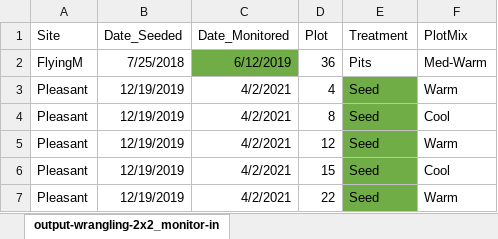
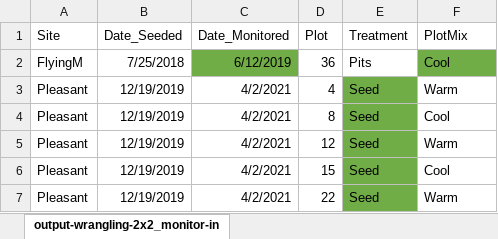
Before and after one commit to lossanna/RestoreNet, an Excel workbook: data/raw/edited-wrangling-2x2_1monitor-info-fixed.xlsx, sheet output-wrangling-2x2_monitor-in, drawn as a sheet; only a part is shown; values as stored, in another font and other column widths than the file's, no borders; charts and pictures not drawn; the diff names each change by its address in the sheet, - before the commit and + after, or states it on an @@ line.

```diff
--- a/data/raw/edited-wrangling-2x2_1monitor-info-fixed.xlsx (sheet output-wrangling-2x2_monitor-in)
+++ b/data/raw/edited-wrangling-2x2_1monitor-info-fixed.xlsx (sheet output-wrangling-2x2_monitor-in)
-F2 (PlotMix): Med-Warm
+F2 (PlotMix): Cool
-F2 fill: none
+F2 fill: #70AD47
```
Also changed, not shown: 1 other file.
